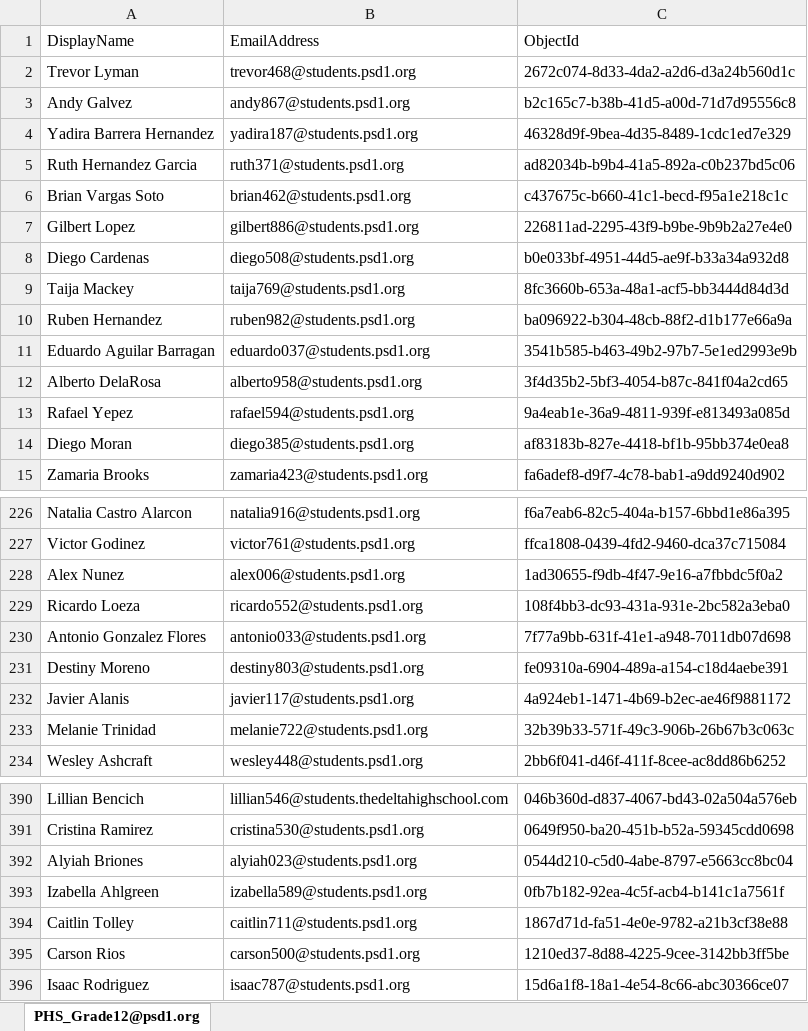
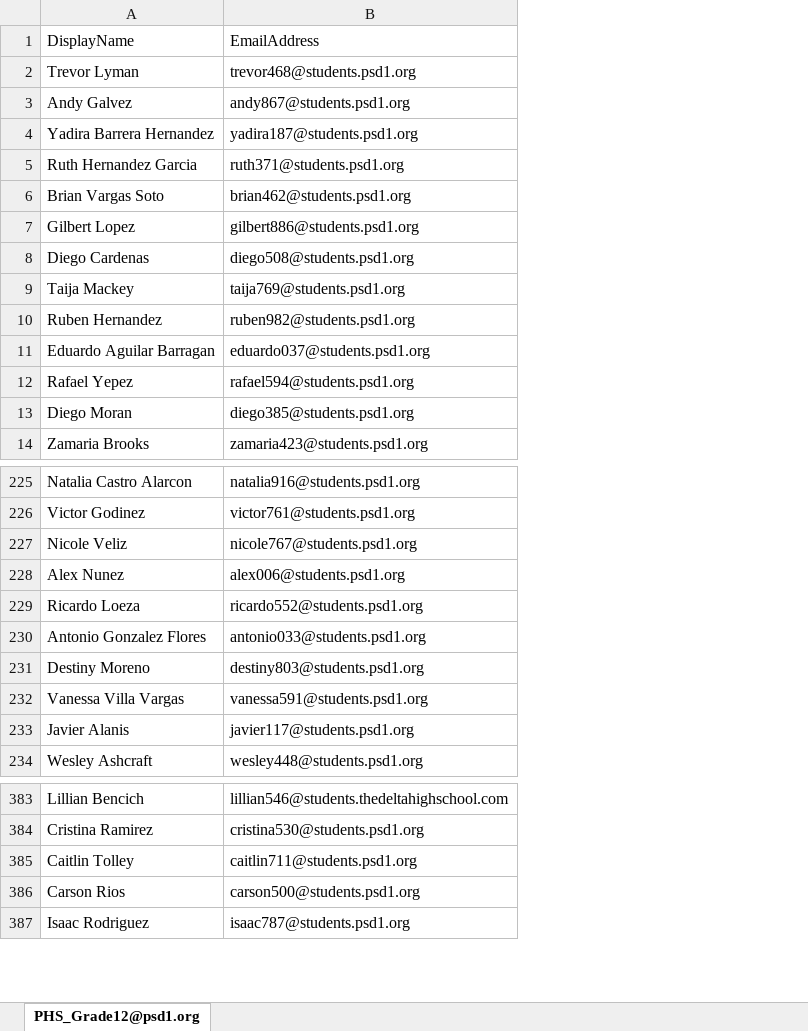
Before and after one commit to j-o-h-n-w-e-i-s/Misc, an Excel workbook: PHS_Grade12@psd1.org.xlsx, sheet PHS_Grade12@psd1.org, drawn as a sheet; only a part is shown, gaps mark what is left out; values as stored, in another font and other column widths than the file's, no borders; removed rows and columns are numbered as before the commit, all else as after; the diff covers the shown part only; the diff names each change by its address in the sheet, - before the commit and + after, or states it on an @@ line.

```diff
--- a/PHS_Grade12@psd1.org.xlsx (sheet PHS_Grade12@psd1.org)
+++ b/PHS_Grade12@psd1.org.xlsx (sheet PHS_Grade12@psd1.org)
-column C, rows 1-11: ObjectId | 2672c074-8d33-4da2-a2d6-d3a24b560d1c | b2c165c7-b38b-41d5-a00d-71d7d95556c8 | 46328d9f-9bea-4d35-8489-1cdc1ed7e329 | ad82034b-b9b4-41a5-892a-c0b237bd5c06 | c437675c-b660-41c1-becd-f95a1e218c1c | 226811ad-2295-43f9-b9be-9b9b2a27e4e0 | b0e033bf-4951-44d5-ae9f-b33a34a932d8 | 8fc3660b-653a-48a1-acf5-bb3444d84d3d | ba096922-b304-48cb-88f2-d1b177e66a9a | 3541b585-b463-49b2-97b7-5e1ed2993e9b; rows 13-15: 9a4eab1e-36a9-4811-939f-e813493a085d | af83183b-827e-4418-bf1b-95bb374e0ea8 | fa6adef8-d9f7-4c78-bab1-a9dd9240d902; rows 226-232: f6a7eab6-82c5-404a-b157-6bbd1e86a395 | ffca1808-0439-4fd2-9460-dca37c715084 | 1ad30655-f9db-4f47-9e16-a7fbbdc5f0a2 | 108f4bb3-dc93-431a-931e-2bc582a3eba0 | 7f77a9bb-631f-41e1-a948-7011db07d698 | fe09310a-6904-489a-a154-c18d4aebe391 | 4a924eb1-1471-4b69-b2ec-ae46f9881172; row 234: 2bb6f041-d46f-411f-8cee-ac8dd86b6252; rows 390-391: 046b360d-d837-4067-bd43-02a504a576eb | 0649f950-ba20-451b-b52a-59345cdd0698; rows 394-396: 1867d71d-fa51-4e0e-9782-a21b3cf38e88 | 1210ed37-8d88-4225-9cee-3142bb3ff5be | 15d6a1f8-18a1-4e54-8c66-abc30366ce07
-row 12: Alberto DelaRosa | alberto958@students.psd1.org | 3f4d35b2-5bf3-4054-b87c-841f04a2cd65
+row 227: Nicole Veliz | nicole767@students.psd1.org
+row 232: Vanessa Villa Vargas | vanessa591@students.psd1.org
-row 233: Melanie Trinidad | melanie722@students.psd1.org | 32b39b33-571f-49c3-906b-26b67b3c063c
-row 392: Alyiah Briones | alyiah023@students.psd1.org | 0544d210-c5d0-4abe-8797-e5663cc8bc04
-row 393: Izabella Ahlgreen | izabella589@students.psd1.org | 0fb7b182-92ea-4c5f-acb4-b141c1a7561f
```
Also changed, not shown: 15 added rows and 27 removed rows elsewhere in this sheet, PHS_Student@psd1.org.xlsx, 1 other file.
